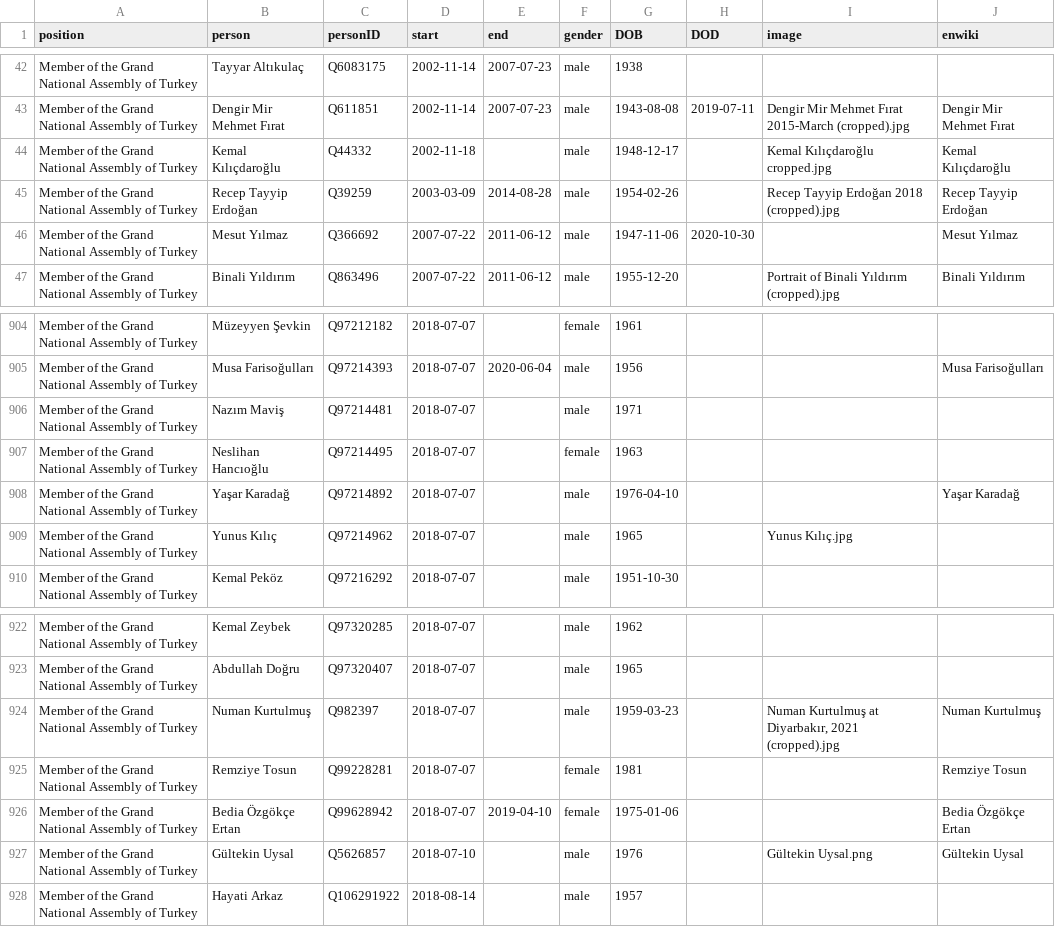
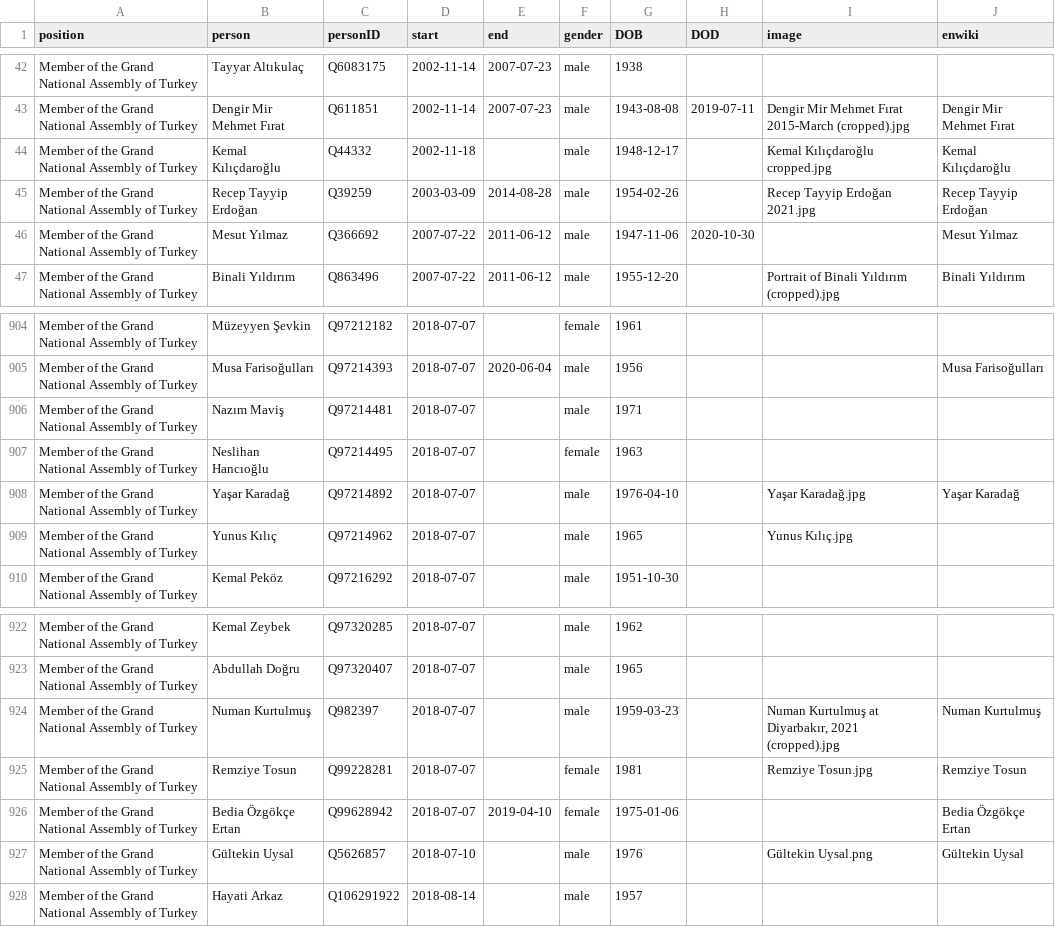
Before and after one commit to every-politician-scrapers/turkey-ministers, a CSV file: html/legislators.csv, drawn as a sheet; only a part is shown, gaps mark what is left out.

```diff
--- a/html/legislators.csv
+++ b/html/legislators.csv
@@ -44,3 +44,3 @@ Member of the Grand National Assembly of Turkey,Dengir Mir Mehmet Fırat,Q611851
 Member of the Grand National Assembly of Turkey,Kemal Kılıçdaroğlu,Q44332,2002-11-18,,male,1948-12-17,,Kemal Kılıçdaroğlu cropped.jpg,Kemal Kılıçdaroğlu
-Member of the Grand National Assembly of Turkey,Recep Tayyip Erdoğan,Q39259,2003-03-09,2014-08-28,male,1954-02-26,,Recep Tayyip Erdoğan 2018 (cropped).jpg,Recep Tayyip Erdoğan
+Member of the Grand National Assembly of Turkey,Recep Tayyip Erdoğan,Q39259,2003-03-09,2014-08-28,male,1954-02-26,,Recep Tayyip Erdoğan 2021.jpg,Recep Tayyip Erdoğan
 Member of the Grand National Assembly of Turkey,Mesut Yılmaz,Q366692,2007-07-22,2011-06-12,male,1947-11-06,2020-10-30,,Mesut Yılmaz
@@ -907,3 +907,3 @@ Member of the Grand National Assembly of Turkey,Nazım Maviş,Q97214481,2018-07-
 Member of the Grand National Assembly of Turkey,Neslihan Hancıoğlu,Q97214495,2018-07-07,,female,1963,,,
-Member of the Grand National Assembly of Turkey,Yaşar Karadağ,Q97214892,2018-07-07,,male,1976-04-10,,,Yaşar Karadağ
+Member of the Grand National Assembly of Turkey,Yaşar Karadağ,Q97214892,2018-07-07,,male,1976-04-10,,Yaşar Karadağ.jpg,Yaşar Karadağ
 Member of the Grand National Assembly of Turkey,Yunus Kılıç,Q97214962,2018-07-07,,male,1965,,Yunus Kılıç.jpg,
@@ -924,3 +924,3 @@ Member of the Grand National Assembly of Turkey,Abdullah Doğru,Q97320407,2018-0
 Member of the Grand National Assembly of Turkey,Numan Kurtulmuş,Q982397,2018-07-07,,male,1959-03-23,,"Numan Kurtulmuş at Diyarbakır, 2021 (cropped).jpg",Numan Kurtulmuş
-Member of the Grand National Assembly of Turkey,Remziye Tosun,Q99228281,2018-07-07,,female,1981,,,Remziye Tosun
+Member of the Grand National Assembly of Turkey,Remziye Tosun,Q99228281,2018-07-07,,female,1981,,Remziye Tosun.jpg,Remziye Tosun
 Member of the Grand National Assembly of Turkey,Bedia Özgökçe Ertan,Q99628942,2018-07-07,2019-04-10,female,1975-01-06,,,Bedia Özgökçe Ertan
```
Also changed, not shown: html/current.csv, html/holders21.csv.
